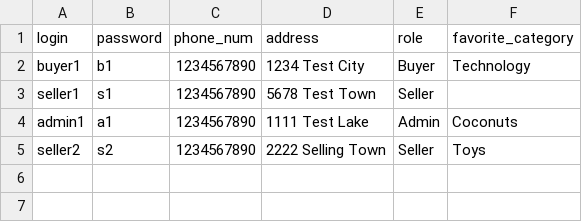
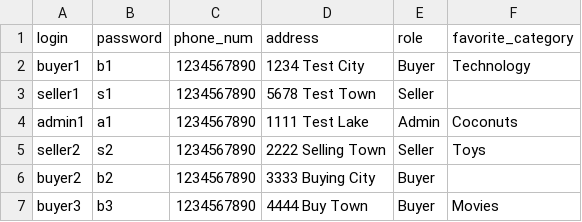
Before and after one commit to Draylend/cs166-project, a CSV file: data/users.csv, drawn as a sheet; the diff names each change by its address in the sheet, - before the commit and + after, or states it on an @@ line.

```diff
--- a/data/users.csv
+++ b/data/users.csv
+row 6: buyer2 | b2 | 1234567890 | 3333 Buying City | Buyer
+row 7: buyer3 | b3 | 1234567890 | 4444 Buy Town | Buyer | Movies
```
Also changed, not shown: 14 other files.
